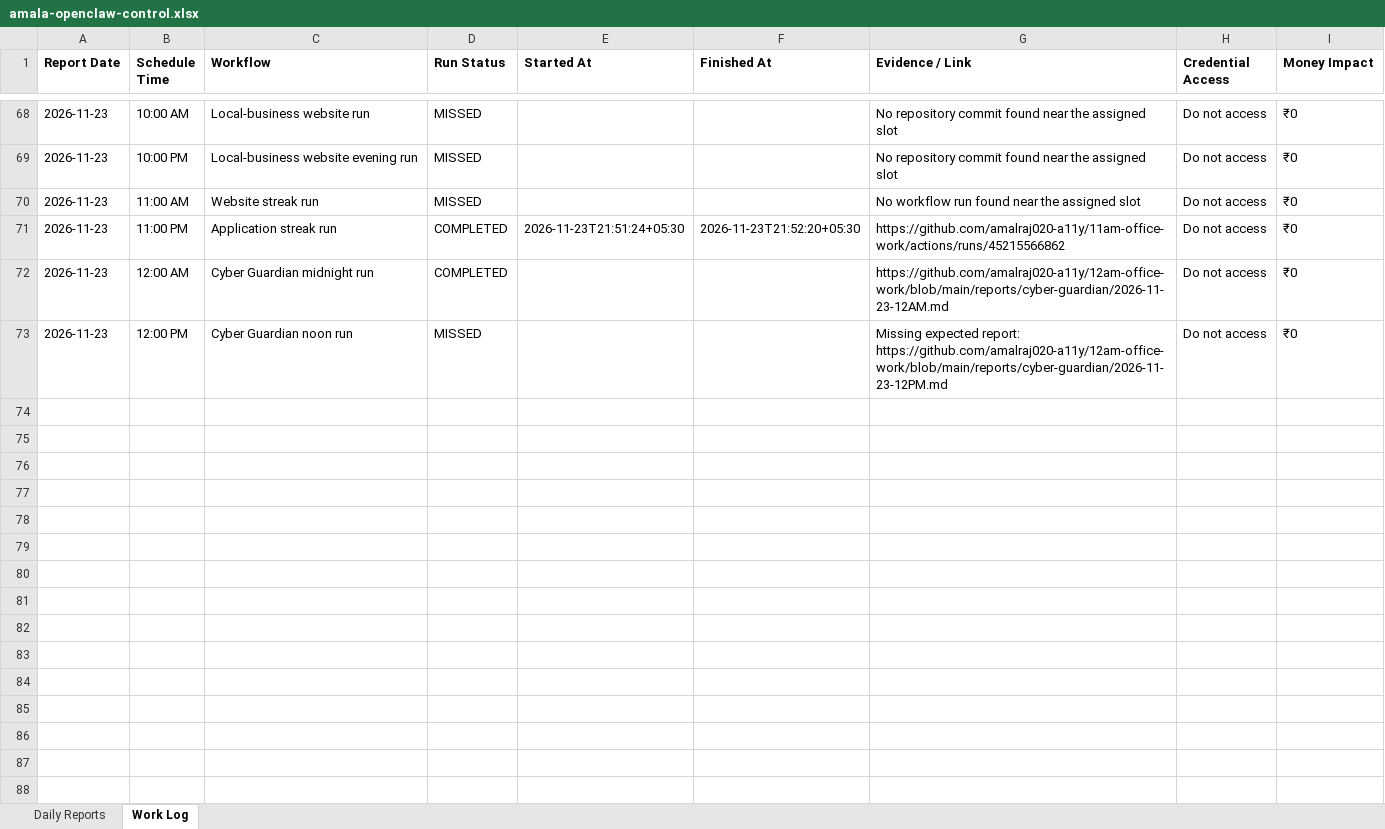
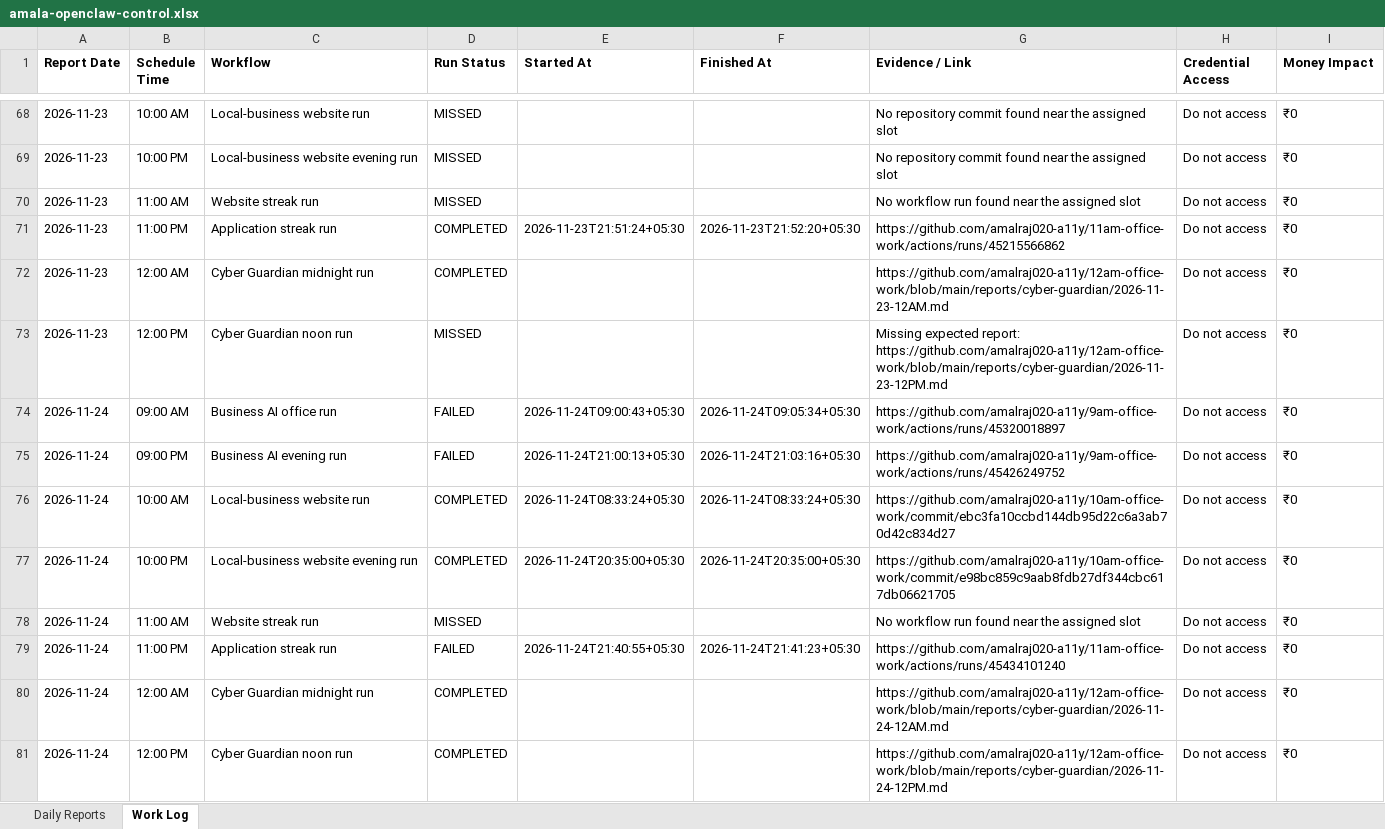
Before and after one commit to amalraj020-a11y/9am-office-work, an Excel workbook: management/amala-openclaw-control.xlsx, sheet Work Log, drawn as a sheet; only a part is shown, gaps mark what is left out; values as stored, in another font and other column widths than the file's, no borders; the diff names each change by its address in the sheet, - before the commit and + after, or states it on an @@ line.

Commit message:
Record nightly OpenClaw control report

```diff
--- a/management/amala-openclaw-control.xlsx (sheet Work Log)
+++ b/management/amala-openclaw-control.xlsx (sheet Work Log)
+row 74: 2026-11-24 | 09:00 AM | Business AI office run | FAILED | 2026-11-24T09:00:43+05:30 | 2026-11-24T09:05:34+05:30 | https://github.com/amalraj020-a11y/9am-office-work/actions/runs/45320018897 | Do not access | ₹0
+row 75: 2026-11-24 | 09:00 PM | Business AI evening run | FAILED | 2026-11-24T21:00:13+05:30 | 2026-11-24T21:03:16+05:30 | https://github.com/amalraj020-a11y/9am-office-work/actions/runs/45426249752 | Do not access | ₹0
+row 76: 2026-11-24 | 10:00 AM | Local-business website run | COMPLETED | 2026-11-24T08:33:24+05:30 | 2026-11-24T08:33:24+05:30 | https://github.com/amalraj020-a11y/10am-office-work/commit/ebc3fa10ccbd144db95d22c6a3ab70d42c834d27 | Do not access | ₹0
+row 77: 2026-11-24 | 10:00 PM | Local-business website evening run | COMPLETED | 2026-11-24T20:35:00+05:30 | 2026-11-24T20:35:00+05:30 | https://github.com/amalraj020-a11y/10am-office-work/commit/e98bc859c9aab8fdb27df344cbc617db06621705 | Do not access | ₹0
+row 78: 2026-11-24 | 11:00 AM | Website streak run | MISSED |  |  | No workflow run found near the assigned slot | Do not access | ₹0
+row 79: 2026-11-24 | 11:00 PM | Application streak run | FAILED | 2026-11-24T21:40:55+05:30 | 2026-11-24T21:41:23+05:30 | https://github.com/amalraj020-a11y/11am-office-work/actions/runs/45434101240 | Do not access | ₹0
+row 80: 2026-11-24 | 12:00 AM | Cyber Guardian midnight run | COMPLETED |  |  | https://github.com/amalraj020-a11y/12am-office-work/blob/main/reports/cyber-guardian/2026-11-24-12AM.md | Do not access | ₹0
+row 81: 2026-11-24 | 12:00 PM | Cyber Guardian noon run | COMPLETED |  |  | https://github.com/amalraj020-a11y/12am-office-work/blob/main/reports/cyber-guardian/2026-11-24-12PM.md | Do not access | ₹0
```
Also changed, not shown: sheet Daily Reports, 1 other file.
